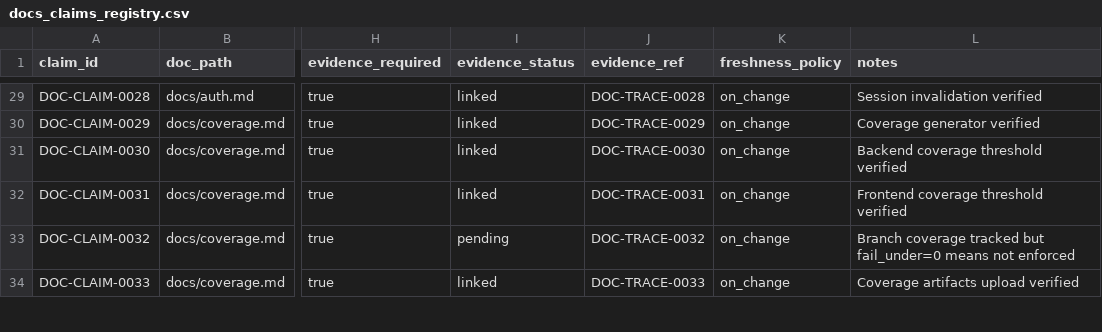
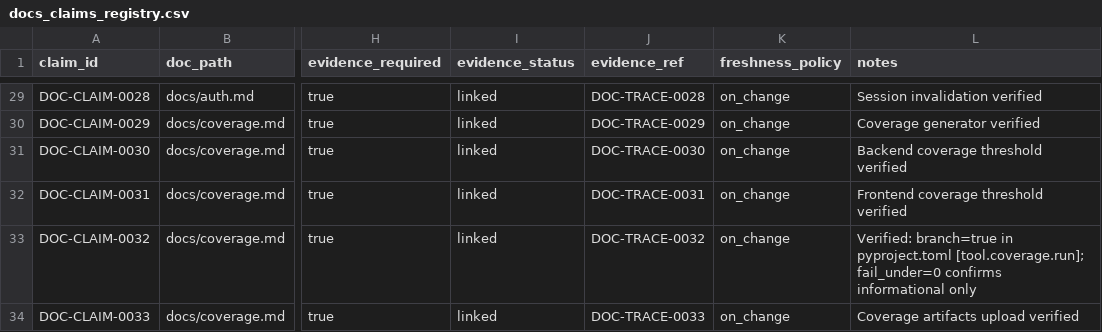
Before and after one commit to s1onique/k9b, a CSV file: docs/claims/docs_claims_registry.csv, drawn as a sheet; only a part is shown, gaps mark what is left out; the diff covers the shown part only; the diff names each change by its address in the sheet, - before the commit and + after, or states it on an @@ line.

```diff
--- a/docs/claims/docs_claims_registry.csv
+++ b/docs/claims/docs_claims_registry.csv
-I33 (evidence_status): pending
+I33 (evidence_status): linked
-L33 (notes): Branch coverage tracked but fail_under=0 means not enforced
+L33 (notes): Verified: branch=true in pyproject.toml [tool.coverage.run]; fail_under=0 confirms informational only
```
Also changed, not shown: 13 edited cells elsewhere in this file, docs/claims/docs_claim_traceability_matrix.csv.
